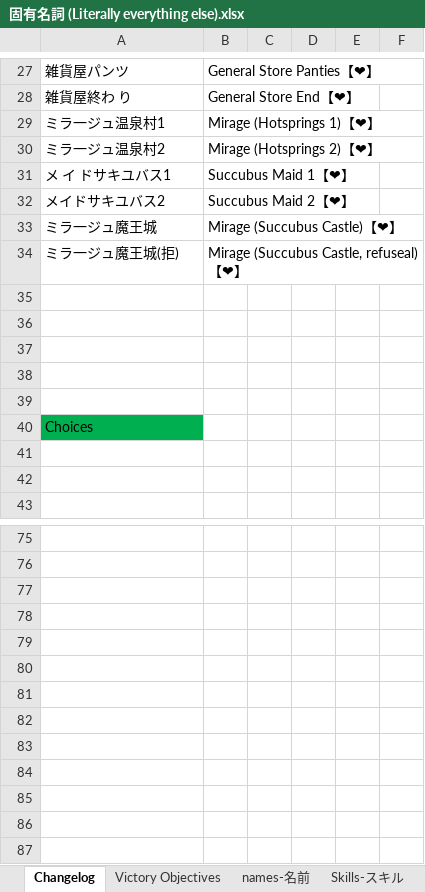
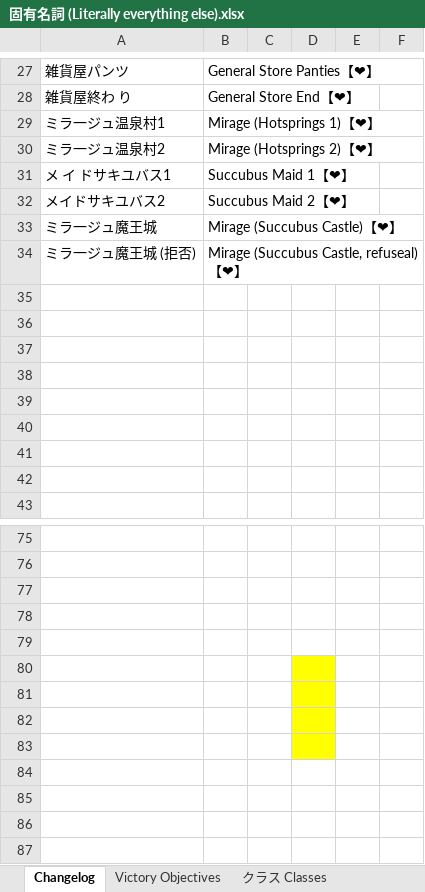
Before and after one commit to Giratena/Succubus-Senki-Translation-Project, an Excel workbook: 固有名詞 (Literally everything else).xlsx, sheet Changelog, drawn as a sheet; only a part is shown, gaps mark what is left out; values as stored, in another font and other column widths than the file's, no borders; the diff covers the shown part only; the diff names each change by its address in the sheet, - before the commit and + after, or states it on an @@ line.

```diff
--- a/固有名詞 (Literally everything else).xlsx (sheet Changelog)
+++ b/固有名詞 (Literally everything else).xlsx (sheet Changelog)
-A34: ミラ一ジュ魔王城(拒)
+A34: ミラ一ジュ魔王城 (拒否)
-A40: Choices
+A40: (empty)
-A40 fill: #00B050
+A40 fill: none
-D80:D83 fill: none
+D80:D83 fill: #FFFF00
```
Also changed, not shown: 1 added row, 1 removed row, 33 edited cells and cell formats elsewhere in this sheet, sheet Unit Command, sheet クラス Classes, other sheet tabs.
